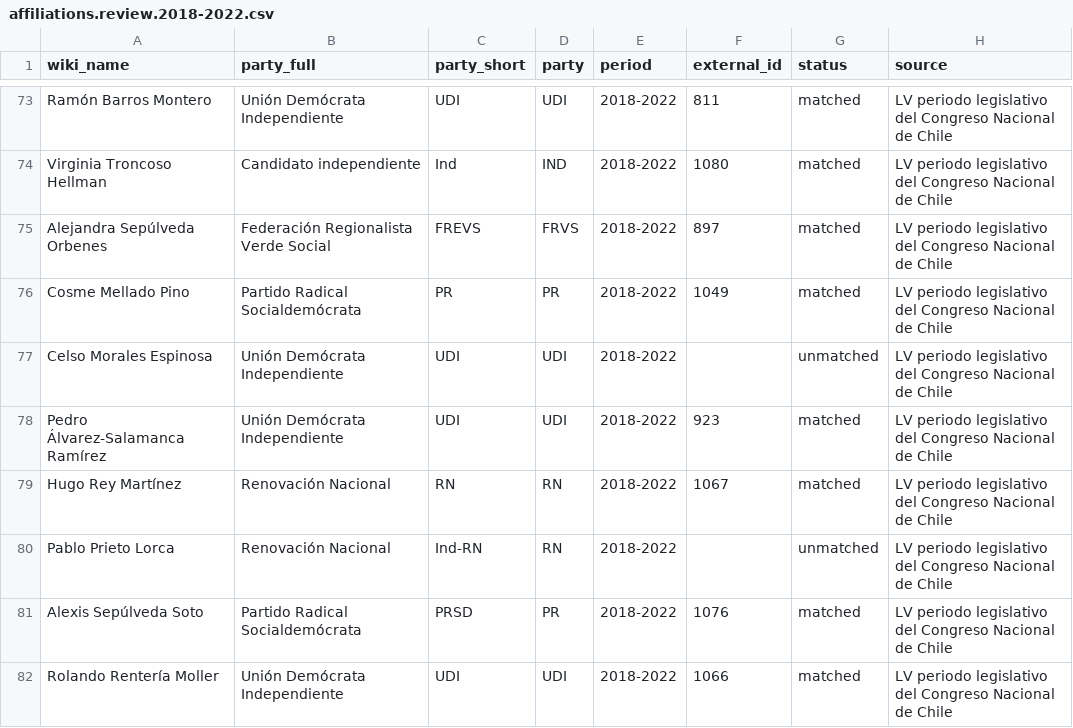
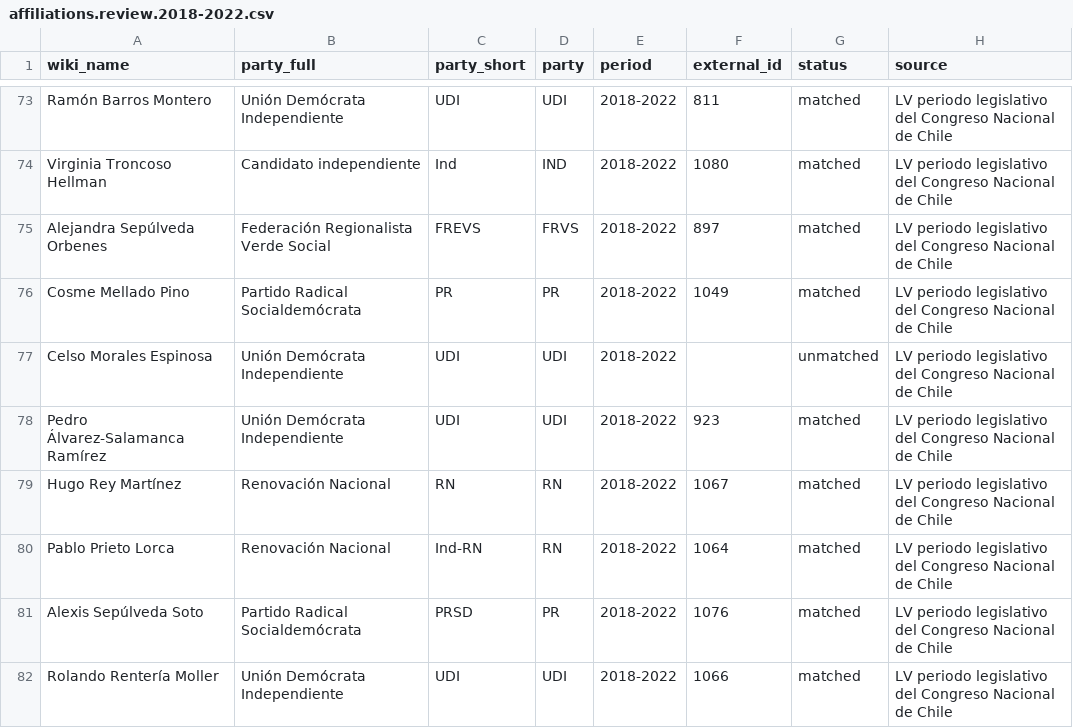
Before and after one commit to Dahep/senate-visualizer, a CSV file: data/affiliations.review.2018-2022.csv, drawn as a sheet; only a part is shown, gaps mark what is left out.

Commit message:
Affiliations: exact-name + own-DB activity-window tie-breaks; all name-match ambiguities resolved

```diff
--- a/data/affiliations.review.2018-2022.csv
+++ b/data/affiliations.review.2018-2022.csv
@@ -79,3 +79,3 @@ Pedro Álvarez-Salamanca Ramírez,Unión Demócrata Independiente,UDI,UDI,2018-2
 Hugo Rey Martínez,Renovación Nacional,RN,RN,2018-2022,1067,matched,LV periodo legislativo del Congreso Nacional de Chile
-Pablo Prieto Lorca,Renovación Nacional,Ind-RN,RN,2018-2022,,unmatched,LV periodo legislativo del Congreso Nacional de Chile
+Pablo Prieto Lorca,Renovación Nacional,Ind-RN,RN,2018-2022,1064,matched,LV periodo legislativo del Congreso Nacional de Chile
 Alexis Sepúlveda Soto,Partido Radical Socialdemócrata,PRSD,PR,2018-2022,1076,matched,LV periodo legislativo del Congreso Nacional de Chile
```
Also changed, not shown: data/affiliations.review.2022-2026.csv, data/affiliations.review.2026-2030.csv, 4 other files.
